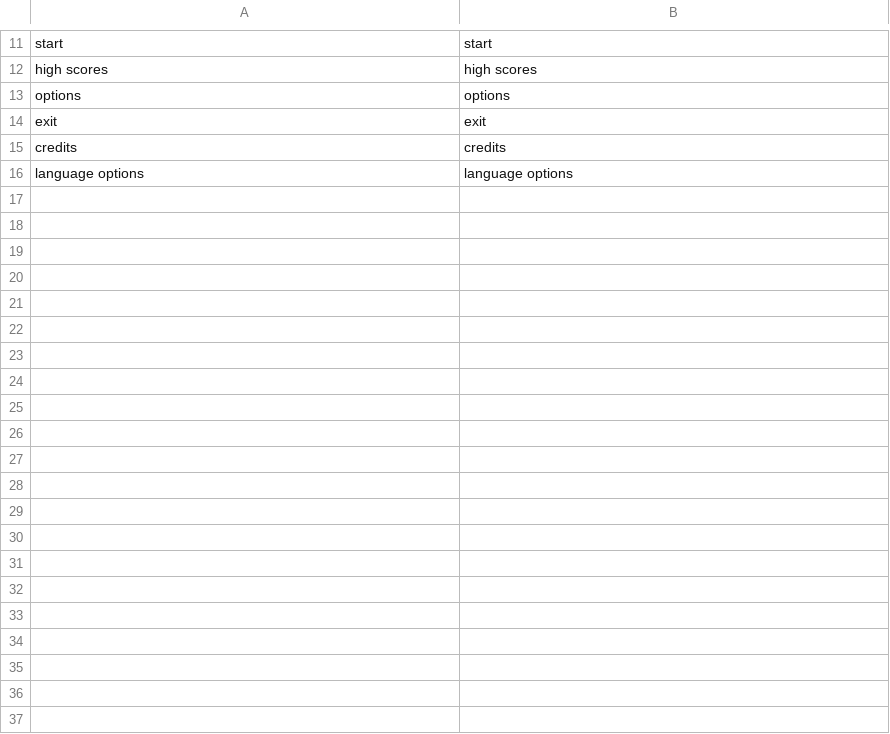
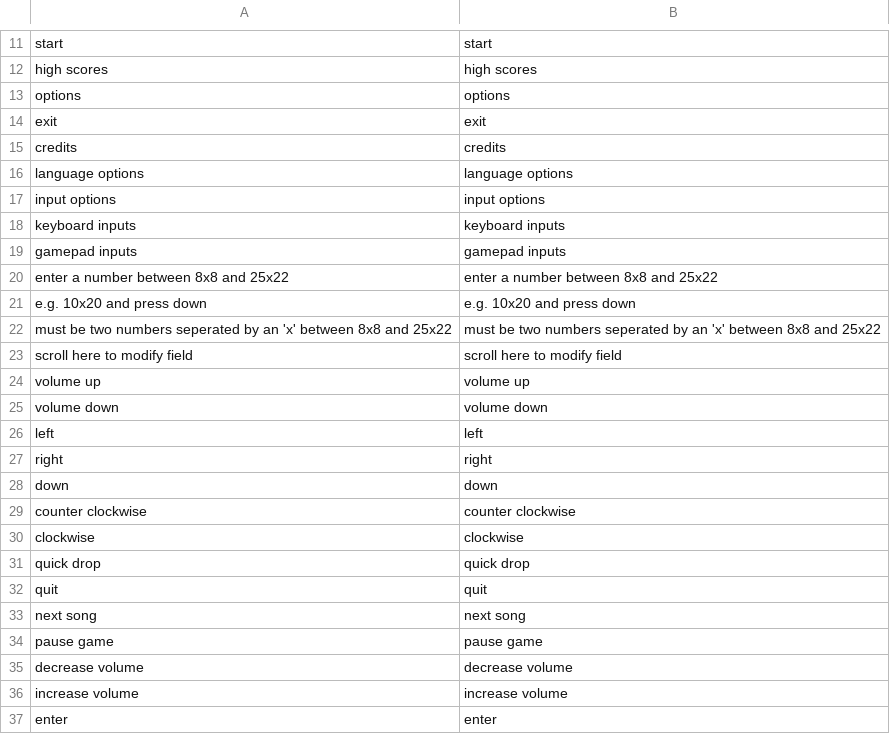
Before and after one commit to electrosy/sdl2-blocks, a CSV file: en.csv, drawn as a sheet; only a part is shown, gaps mark what is left out; the diff names each change by its address in the sheet, - before the commit and + after, or states it on an @@ line.

```diff
--- a/en.csv
+++ b/en.csv
+row 17: input options | input options
+row 18: keyboard inputs | keyboard inputs
+row 19: gamepad inputs | gamepad inputs
+row 20: enter a number between 8x8 and 25x22 | enter a number between 8x8 and 25x22
+row 21: e.g. 10x20 and press down | e.g. 10x20 and press down
+row 22: must be two numbers seperated by an 'x' between 8x8 and 25x22 | must be two numbers seperated by an 'x' between 8x8 and 25x22
+row 23: scroll here to modify field | scroll here to modify field
+row 24: volume up | volume up
+row 25: volume down | volume down
+row 26: left | left
+row 27: right | right
+row 28: down | down
+row 29: counter clockwise | counter clockwise
+row 30: clockwise | clockwise
+row 31: quick drop | quick drop
+row 32: quit | quit
+row 33: next song | next song
+row 34: pause game | pause game
+row 35: decrease volume | decrease volume
+row 36: increase volume | increase volume
+row 37: enter | enter
```
Also changed, not shown: es.csv, 8 other files.
